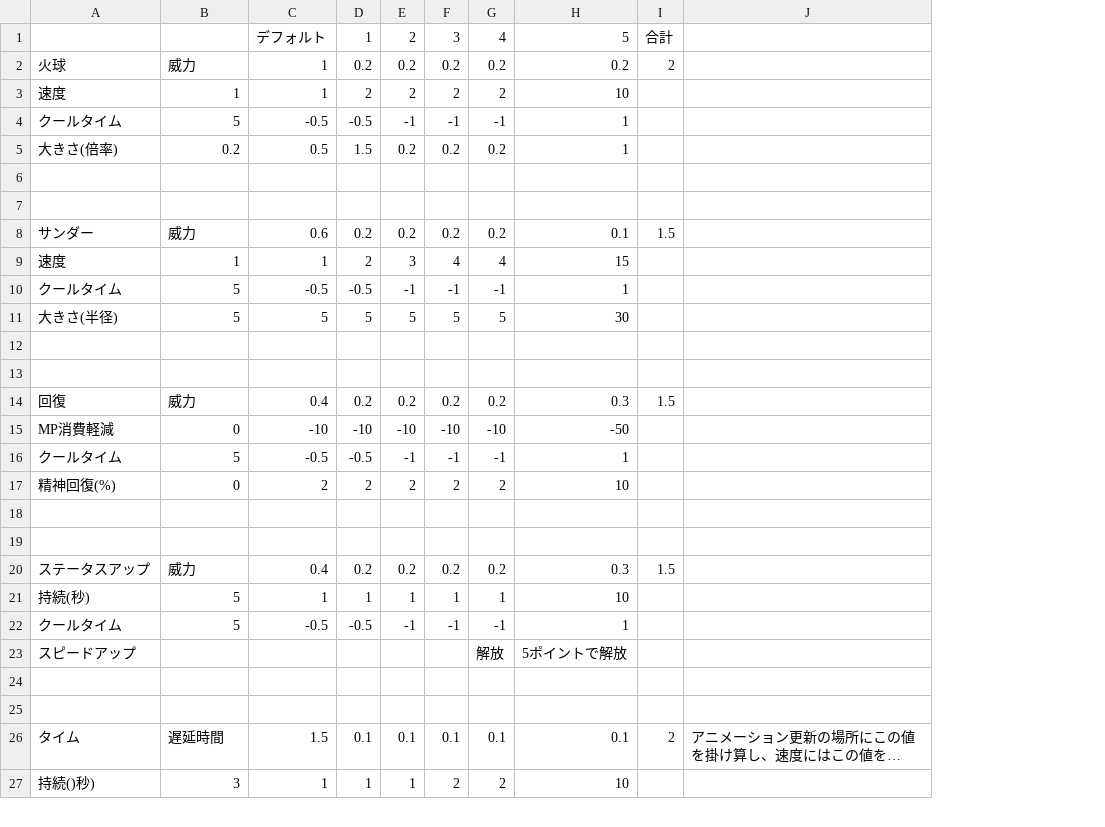
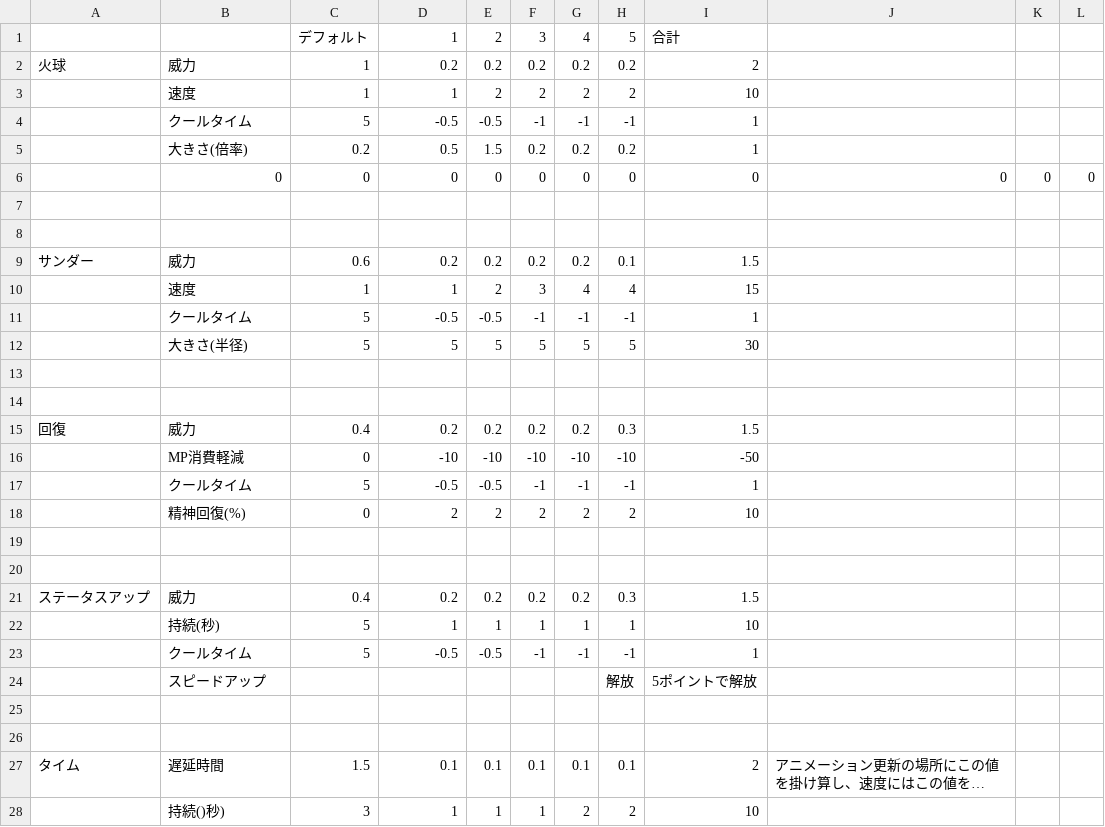
Before and after one commit to OGATIN/ENDPOINT, a CSV file: ENDPOINT/App/ConfigData/魔法スキルポイントステータスデータ.csv, drawn as a sheet; only a part is shown; long unchanged cells end in …; removed rows and columns are numbered as before the commit, all else as after; the diff names each change by its address in the sheet, - before the commit and + after, or states it on an @@ line.

```diff
--- a/ENDPOINT/App/ConfigData/魔法スキルポイントステータスデータ.csv
+++ b/ENDPOINT/App/ConfigData/魔法スキルポイントステータスデータ.csv
+column A, row 27: タイム
-column I, row 26: 2
+column K, empty
+column L, empty
-row 1:  |  | デフォルト | 1 | 2 | 3 | 4 | 5 | 合計
-row 2: 火球 | 威力 | 1 | 0.2 | 0.2 | 0.2 | 0.2 | 0.2 | 2
+row 1:  |  | デフォルト | 1 | 2 | 3 | 4 | 5 | 合計
+row 2: 火球 | 威力 | 1 | 0.2 | 0.2 | 0.2 | 0.2 | 0.2 | 2
+row 6:  | 0 | 0 | 0 | 0 | 0 | 0 | 0 | 0 | 0 | 0 | 0
-row 8: サンダー | 威力 | 0.6 | 0.2 | 0.2 | 0.2 | 0.2 | 0.1 | 1.5
+row 9: サンダー | 威力 | 0.6 | 0.2 | 0.2 | 0.2 | 0.2 | 0.1 | 1.5
-row 14: 回復 | 威力 | 0.4 | 0.2 | 0.2 | 0.2 | 0.2 | 0.3 | 1.5
+row 15: 回復 | 威力 | 0.4 | 0.2 | 0.2 | 0.2 | 0.2 | 0.3 | 1.5
-row 20: ステータスアップ | 威力 | 0.4 | 0.2 | 0.2 | 0.2 | 0.2 | 0.3 | 1.5
+row 21: ステータスアップ | 威力 | 0.4 | 0.2 | 0.2 | 0.2 | 0.2 | 0.3 | 1.5
-B27: タイム
+B27: 遅延時間
-C27: 遅延時間
+C27: 1.5
-D27: 1.5
+D27: 0.1
-I27: 0.1
+I27: 2
```
Also changed, not shown: 4 other files.
